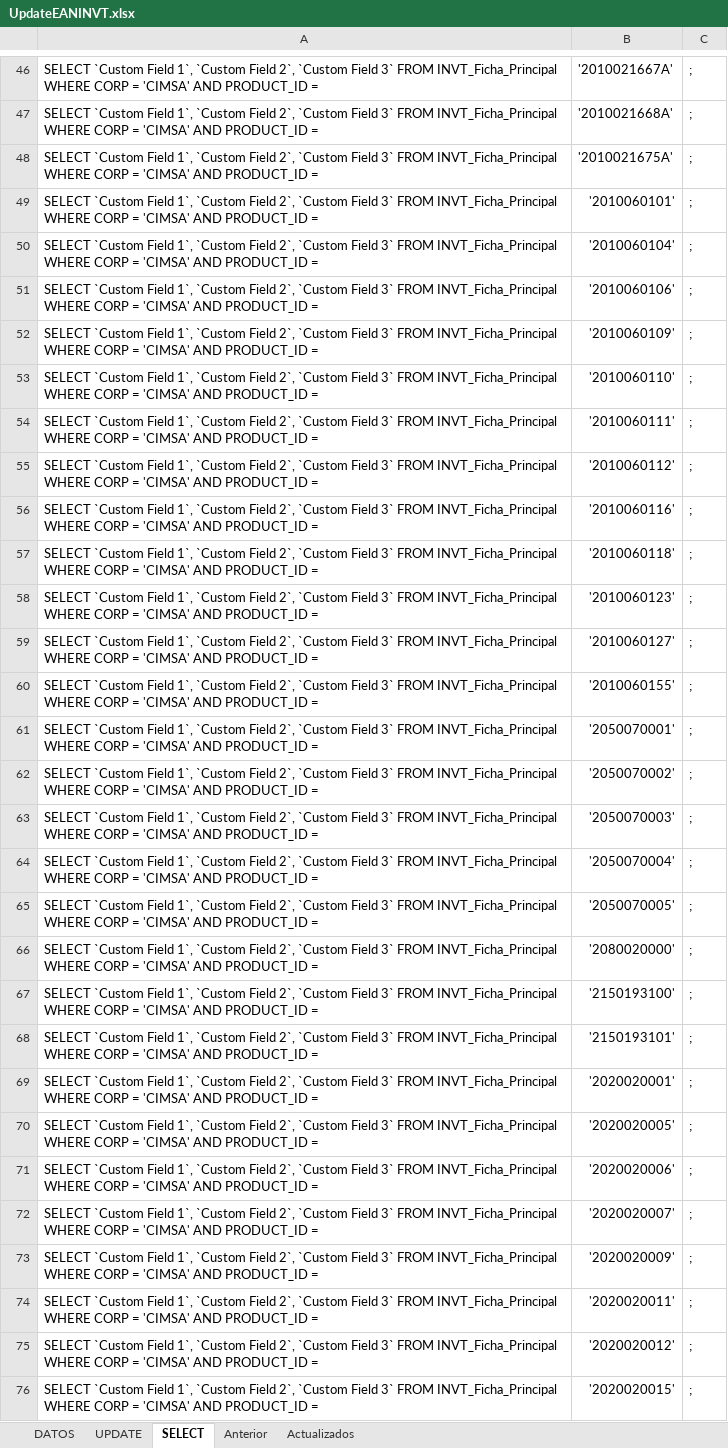
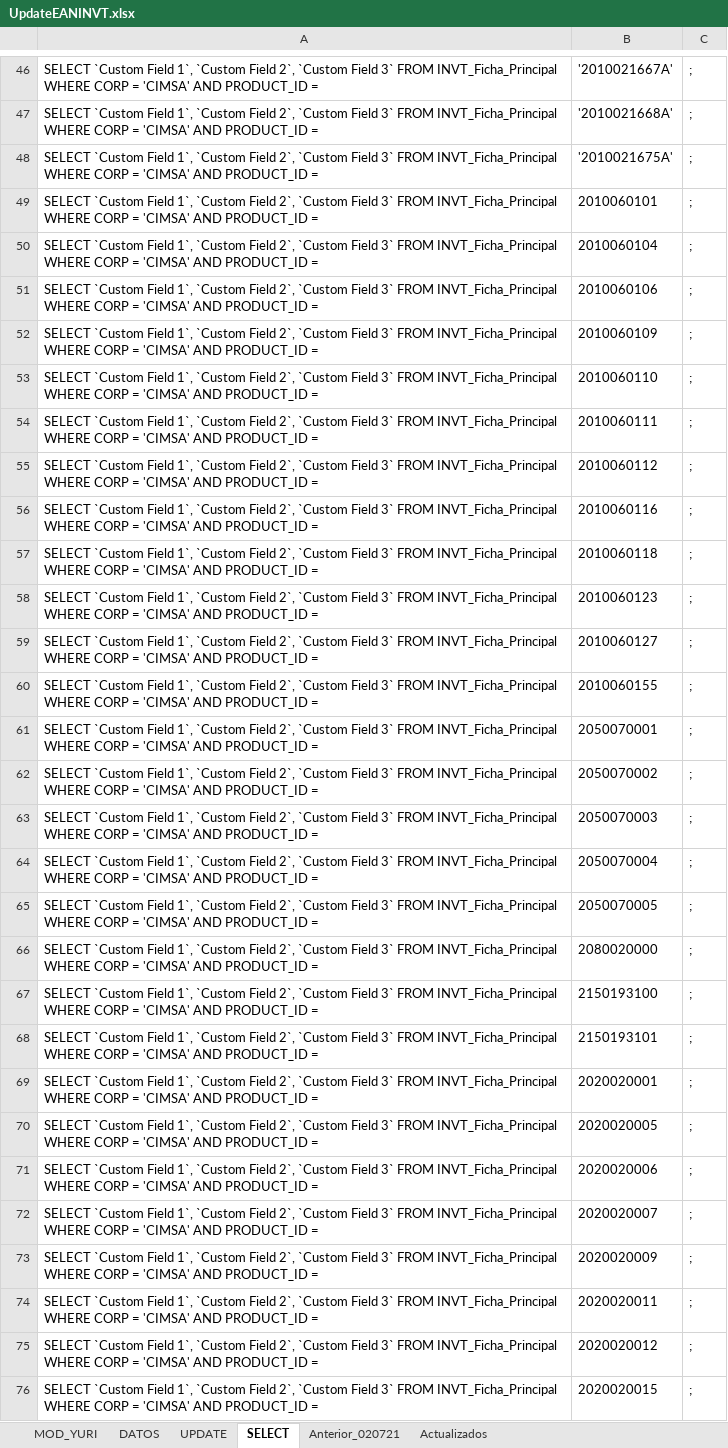
Before and after one commit to ColorimMx/UnitechInventario, an Excel workbook: Codigos Yuri/UpdateEANINVT.xlsx, sheet SELECT, drawn as a sheet; only a part is shown, gaps mark what is left out; values as stored, in another font and other column widths than the file's, no borders; the diff covers the shown part only; the diff names each change by its address in the sheet, - before the commit and + after, or states it on an @@ line.

```diff
--- a/Codigos Yuri/UpdateEANINVT.xlsx (sheet SELECT)
+++ b/Codigos Yuri/UpdateEANINVT.xlsx (sheet SELECT)
-sheet tab: Anterior
+sheet tab: Anterior_020721
+sheet tab: MOD_YURI
-B49: '2010060101'
+B49: 2010060101
-B50: '2010060104'
+B50: 2010060104
-B51: '2010060106'
+B51: 2010060106
-B52: '2010060109'
+B52: 2010060109
-B53: '2010060110'
+B53: 2010060110
-B54: '2010060111'
+B54: 2010060111
-B55: '2010060112'
+B55: 2010060112
-B56: '2010060116'
+B56: 2010060116
-B57: '2010060118'
+B57: 2010060118
-B58: '2010060123'
+B58: 2010060123
-B59: '2010060127'
+B59: 2010060127
-B60: '2010060155'
+B60: 2010060155
-B61: '2050070001'
+B61: 2050070001
-B62: '2050070002'
+B62: 2050070002
-B63: '2050070003'
+B63: 2050070003
-B64: '2050070004'
+B64: 2050070004
-B65: '2050070005'
+B65: 2050070005
-B66: '2080020000'
+B66: 2080020000
-B67: '2150193100'
+B67: 2150193100
-B68: '2150193101'
+B68: 2150193101
-B69: '2020020001'
+B69: 2020020001
-B70: '2020020005'
+B70: 2020020005
-B71: '2020020006'
+B71: 2020020006
-B72: '2020020007'
+B72: 2020020007
-B73: '2020020009'
+B73: 2020020009
-B74: '2020020011'
+B74: 2020020011
-B75: '2020020012'
+B75: 2020020012
-B76: '2020020015'
+B76: 2020020015
```
Also changed, not shown: 688 edited cells elsewhere in this sheet, sheet Anterior_020721, sheet UPDATE, sheet Actualizados, sheet DATOS, hidden cells, 46 other files.
